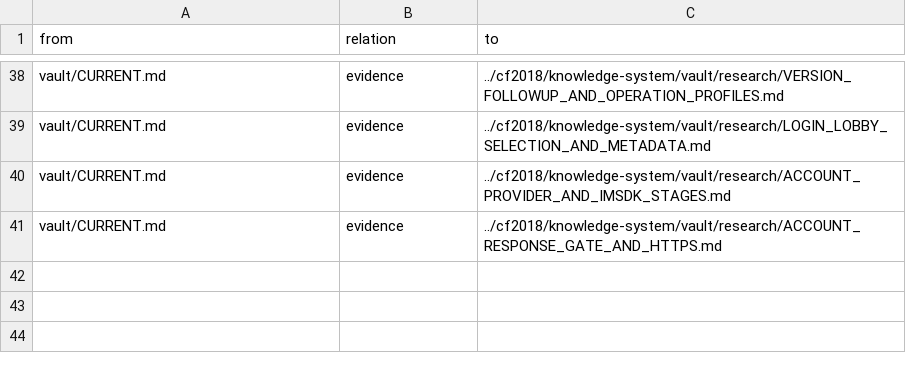
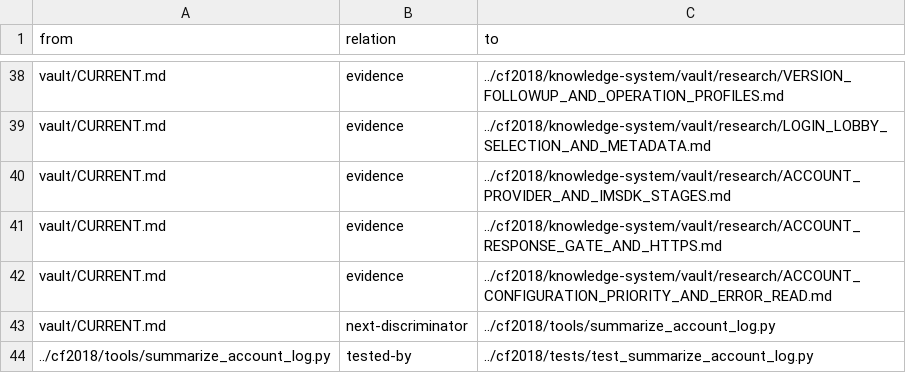
Before and after one commit to despairarc000/temp, a TSV file: cf2018v2/graphify/edges.tsv, drawn as a sheet; only a part is shown, gaps mark what is left out.

```diff
--- a/cf2018v2/graphify/edges.tsv
+++ b/cf2018v2/graphify/edges.tsv
@@ -41 +41,4 @@ vault/CURRENT.md	evidence	../cf2018/knowledge-system/vault/research/ACCOUNT_PROV
 vault/CURRENT.md	evidence	../cf2018/knowledge-system/vault/research/ACCOUNT_RESPONSE_GATE_AND_HTTPS.md
+vault/CURRENT.md	evidence	../cf2018/knowledge-system/vault/research/ACCOUNT_CONFIGURATION_PRIORITY_AND_ERROR_READ.md
+vault/CURRENT.md	next-discriminator	../cf2018/tools/summarize_account_log.py
+../cf2018/tools/summarize_account_log.py	tested-by	../cf2018/tests/test_summarize_account_log.py
```
Also changed, not shown: cf2018/knowledge-system/graphify/edges.tsv, 14 other files.
